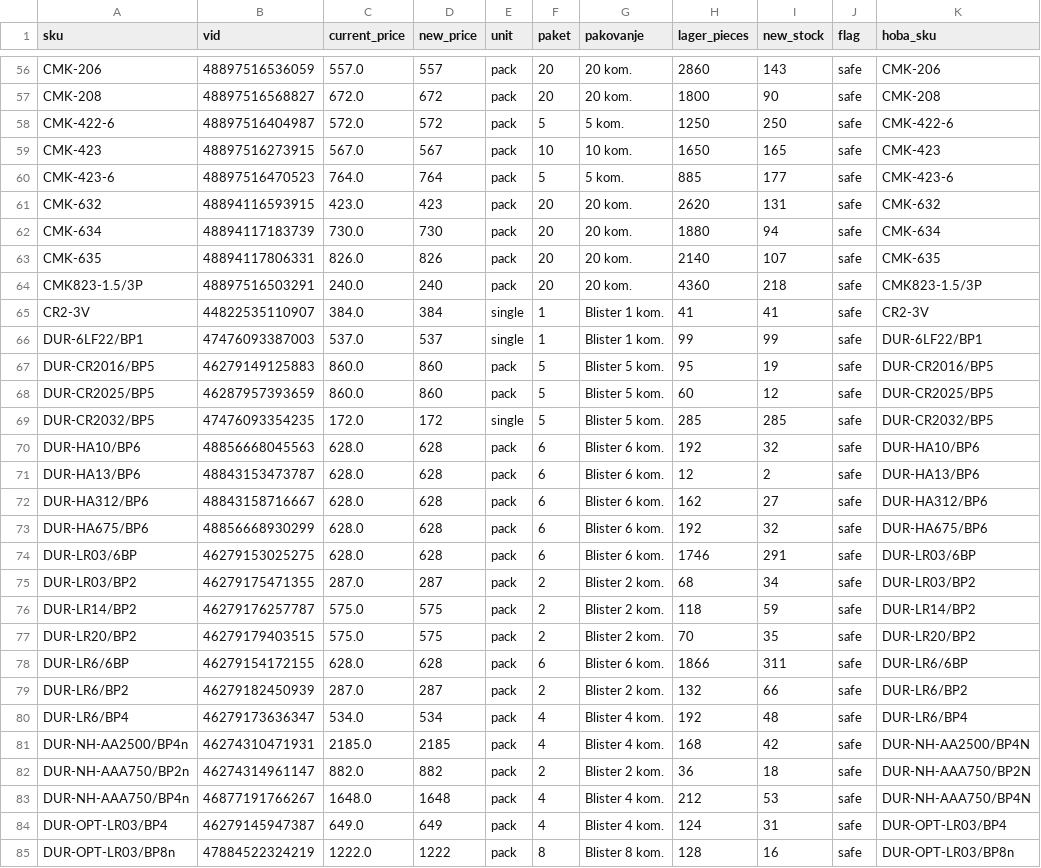
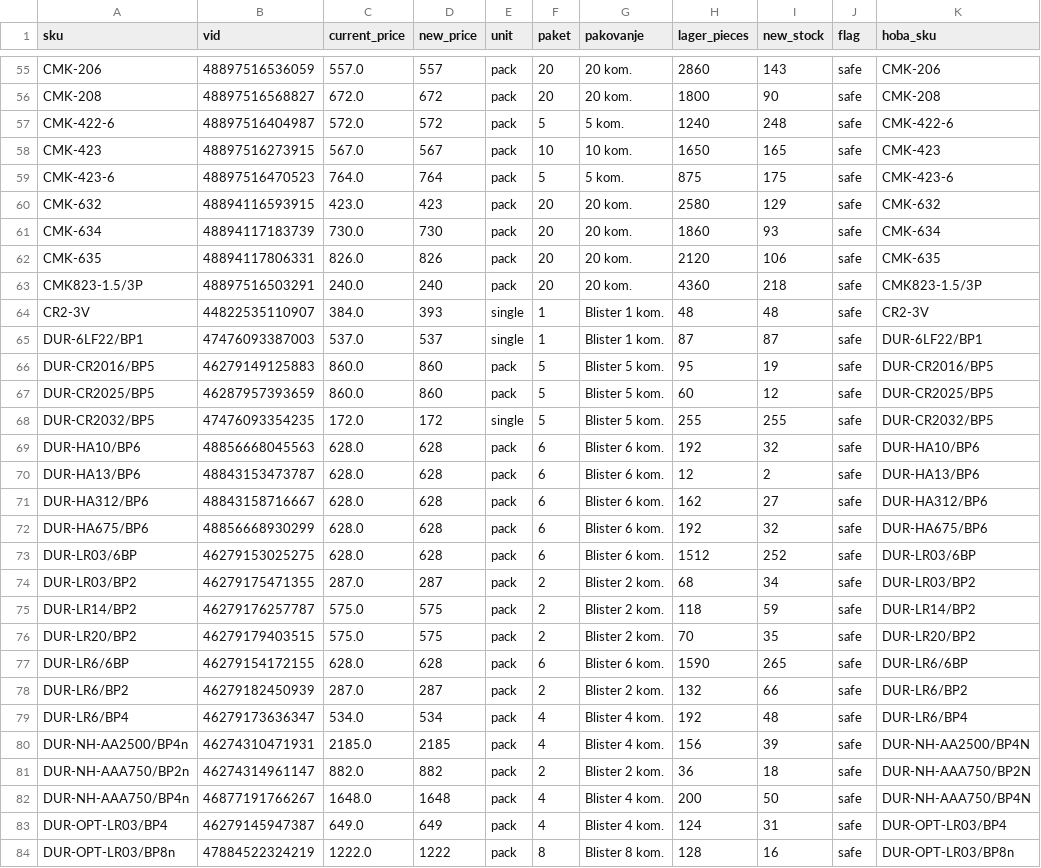
Before and after one commit to 81sajo-sketch/hoba-elementa-mirror, a CSV file: baterije-pregled.csv, drawn as a sheet; only a part is shown, gaps mark what is left out; addresses are those after the commit; the diff covers the shown part only; the diff names each change by its address in the sheet, - before the commit and + after, or states it on an @@ line.

```diff
--- a/baterije-pregled.csv
+++ b/baterije-pregled.csv
-H57 (lager_pieces): 1250
+H57 (lager_pieces): 1240
-I57 (new_stock): 250
+I57 (new_stock): 248
-H59 (lager_pieces): 885
+H59 (lager_pieces): 875
-I59 (new_stock): 177
+I59 (new_stock): 175
-H60 (lager_pieces): 2620
+H60 (lager_pieces): 2580
-I60 (new_stock): 131
+I60 (new_stock): 129
-H61 (lager_pieces): 1880
+H61 (lager_pieces): 1860
-I61 (new_stock): 94
+I61 (new_stock): 93
-H62 (lager_pieces): 2140
+H62 (lager_pieces): 2120
-I62 (new_stock): 107
+I62 (new_stock): 106
-D64 (new_price): 384
+D64 (new_price): 393
-H64 (lager_pieces): 41
+H64 (lager_pieces): 48
-I64 (new_stock): 41
+I64 (new_stock): 48
-H65 (lager_pieces): 99
+H65 (lager_pieces): 87
-I65 (new_stock): 99
+I65 (new_stock): 87
-H68 (lager_pieces): 285
+H68 (lager_pieces): 255
-I68 (new_stock): 285
+I68 (new_stock): 255
-H73 (lager_pieces): 1746
+H73 (lager_pieces): 1512
-I73 (new_stock): 291
+I73 (new_stock): 252
-H77 (lager_pieces): 1866
+H77 (lager_pieces): 1590
-I77 (new_stock): 311
+I77 (new_stock): 265
-H80 (lager_pieces): 168
+H80 (lager_pieces): 156
-I80 (new_stock): 42
+I80 (new_stock): 39
-H82 (lager_pieces): 212
+H82 (lager_pieces): 200
-I82 (new_stock): 53
+I82 (new_stock): 50
```
Also changed, not shown: 2 removed rows and 56 edited cells elsewhere in this file, 2 other files.
